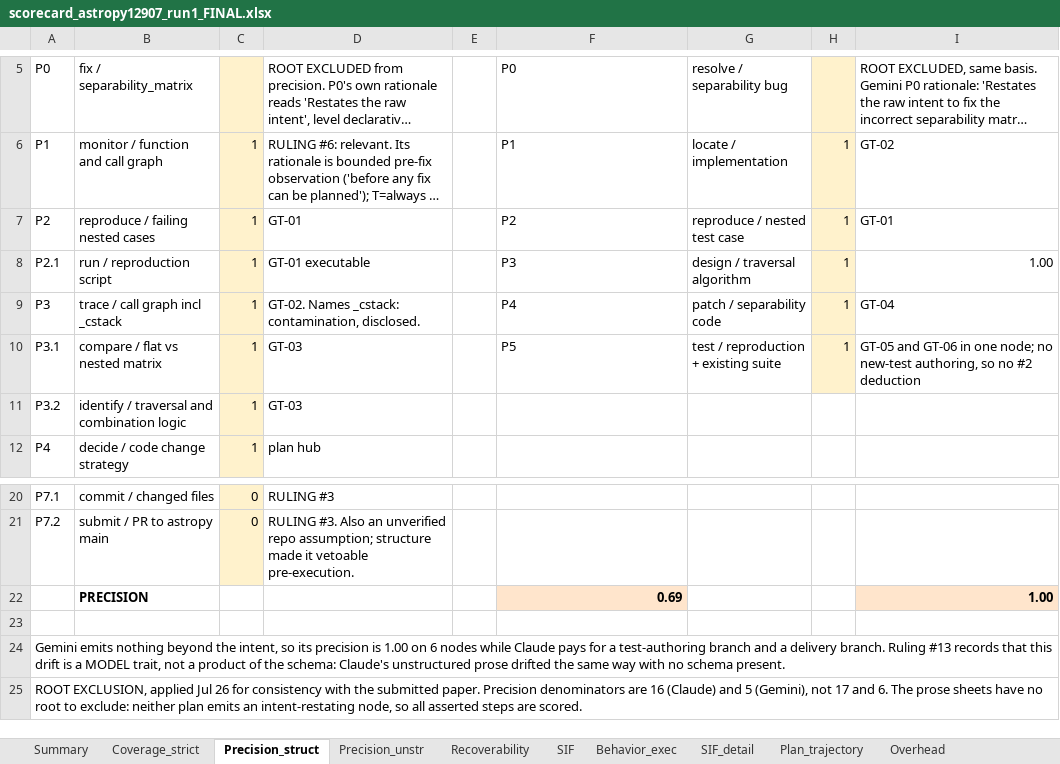
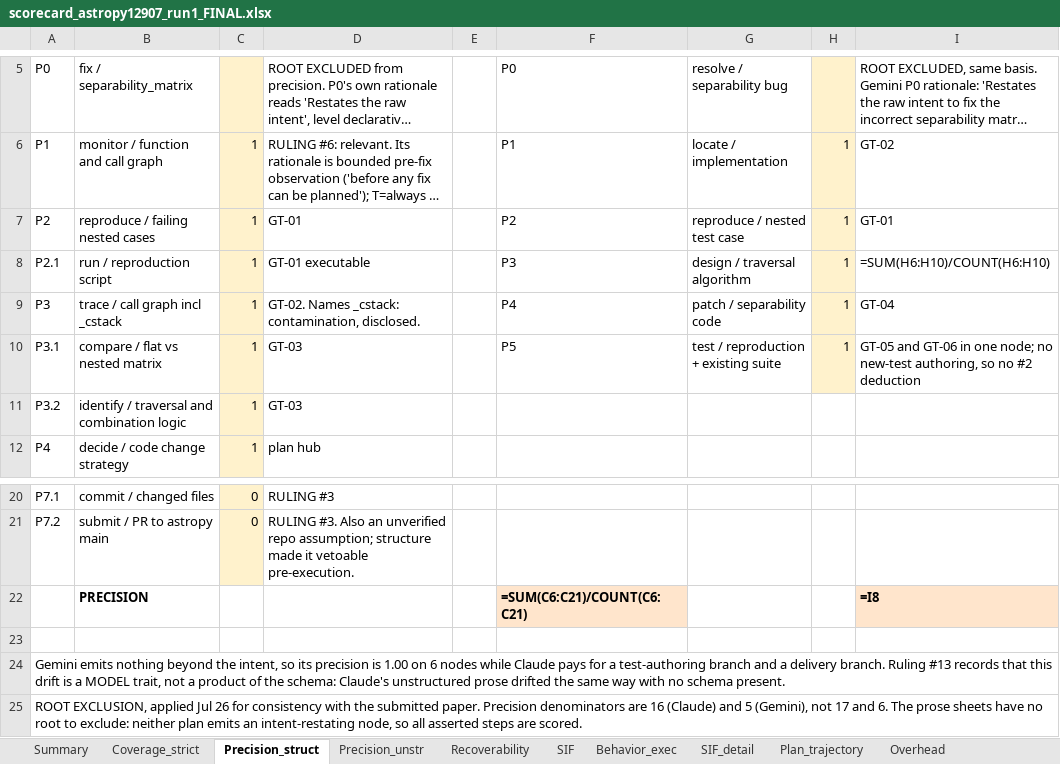
Before and after one commit to johnrypaduhilao/SPINE_project, an Excel workbook: 2nd_artifacts/astropy_12907/review_tools/scorecard_astropy12907_run1_FINAL.xlsx, sheet Precision_struct, drawn as a sheet; only a part is shown, gaps mark what is left out; long unchanged cells end in …; values as stored, in another font and other column widths than the file's, no borders; formulas without a stored value are shown as written; removed rows and columns are numbered as before the commit, all else as after; the diff names each change by its address in the sheet, - before the commit and + after, or states it on an @@ line.

```diff
--- a/2nd_artifacts/astropy_12907/review_tools/scorecard_astropy12907_run1_FINAL.xlsx (sheet Precision_struct)
+++ b/2nd_artifacts/astropy_12907/review_tools/scorecard_astropy12907_run1_FINAL.xlsx (sheet Precision_struct)
-I8: 1.00
+I8: =SUM(H6:H10)/COUNT(H6:H10)
-row 22:  | PRECISION |  |  |  | 0.69 |  |  | 1.00
+row 22:  | PRECISION |  |  |  | =SUM(C6:C21)/COUNT(C6:C21) |  |  | =I8
```
Also changed, not shown: sheet Summary, sheet Plan_trajectory, sheet Coverage_strict, sheet SIF, sheet SIF_detail, sheet Precision_unstr, 1 more sheet, 2nd_artifacts/astropy_12907/eval/ARCHIVED_ground_truth_astropy12907_first_iteration.xlsx, 1 other file.
